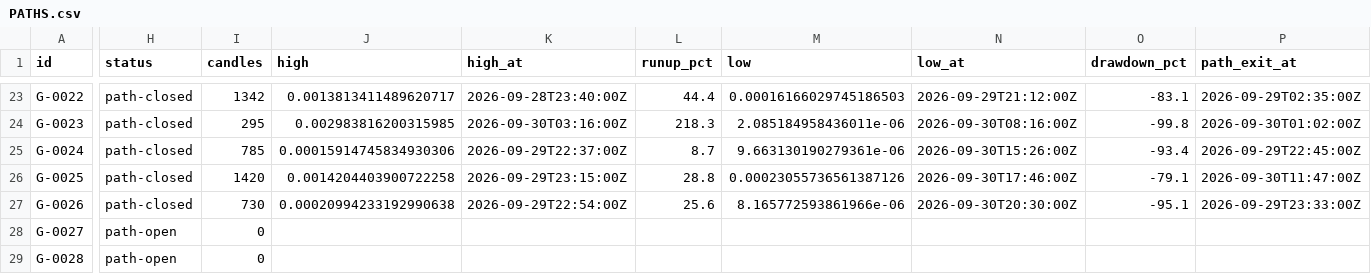
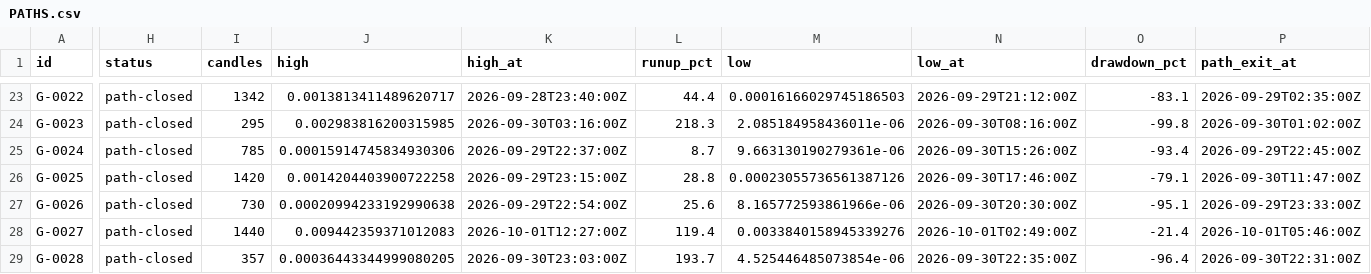
Before and after one commit to triton-xxix/proteus-lab, a CSV file: grinder/PATHS.csv, drawn as a sheet; only a part is shown, gaps mark what is left out; the diff covers the shown part only; the diff names each change by its address in the sheet, - before the commit and + after, or states it on an @@ line.

```diff
--- a/grinder/PATHS.csv
+++ b/grinder/PATHS.csv
-H28:H29 (status): path-open
+H28:H29 (status): path-closed
-I28 (candles): 0
+I28 (candles): 1440
-J28 (high): (empty)
+J28 (high): 0.009442359371012083
-K28 (high_at): (empty)
+K28 (high_at): 2026-10-01T12:27:00Z
-L28 (runup_pct): (empty)
+L28 (runup_pct): 119.4
-M28 (low): (empty)
+M28 (low): 0.0033840158945339276
-N28 (low_at): (empty)
+N28 (low_at): 2026-10-01T02:49:00Z
-O28 (drawdown_pct): (empty)
+O28 (drawdown_pct): -21.4
-P28 (path_exit_at): (empty)
+P28 (path_exit_at): 2026-10-01T05:46:00Z
-I29 (candles): 0
+I29 (candles): 357
-J29 (high): (empty)
+J29 (high): 0.00036443344999080205
-K29 (high_at): (empty)
+K29 (high_at): 2026-09-30T23:03:00Z
-L29 (runup_pct): (empty)
+L29 (runup_pct): 193.7
-M29 (low): (empty)
+M29 (low): 4.525446485073854e-06
-N29 (low_at): (empty)
+N29 (low_at): 2026-09-30T22:35:00Z
-O29 (drawdown_pct): (empty)
+O29 (drawdown_pct): -96.4
-P29 (path_exit_at): (empty)
+P29 (path_exit_at): 2026-09-30T22:31:00Z
```
Also changed, not shown: 4 added rows and 66 edited cells elsewhere in this file, grinder/LEDGER.csv, pitch/JUDGEMENT.csv, 20 other files.
